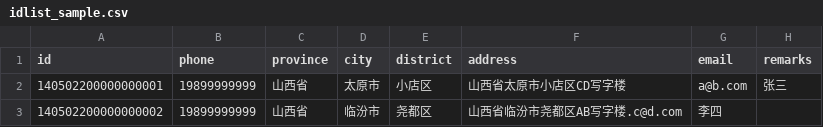
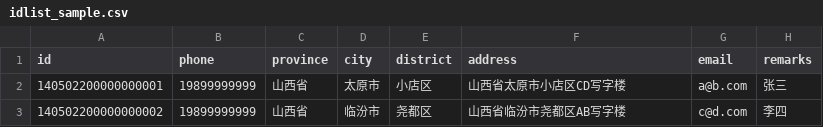
Before and after one commit to Misakaou/XQT-AutoClockin, a CSV file: idlist_sample.csv, drawn as a sheet.

Commit message:
update id sample&move config.py

```diff
--- a/idlist_sample.csv
+++ b/idlist_sample.csv
@@ -2,2 +2,2 @@ id,phone,province,city,district,address,email,remarks
 140502200000000001,19899999999,山西省,太原市,小店区,山西省太原市小店区CD写字楼,a@b.com,张三
-140502200000000002,19899999999,山西省,临汾市,尧都区,山西省临汾市尧都区AB写字楼.c@d.com,李四
+140502200000000002,19899999999,山西省,临汾市,尧都区,山西省临汾市尧都区AB写字楼,c@d.com,李四
```
Also changed, not shown: 6 other files.
